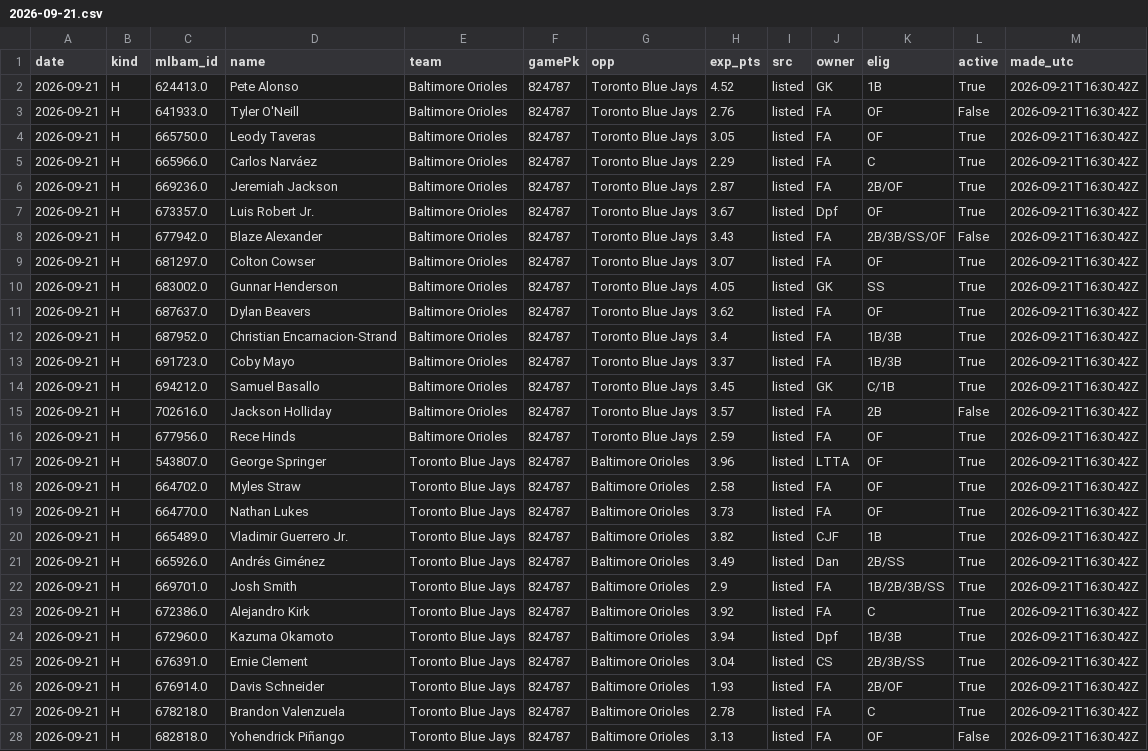
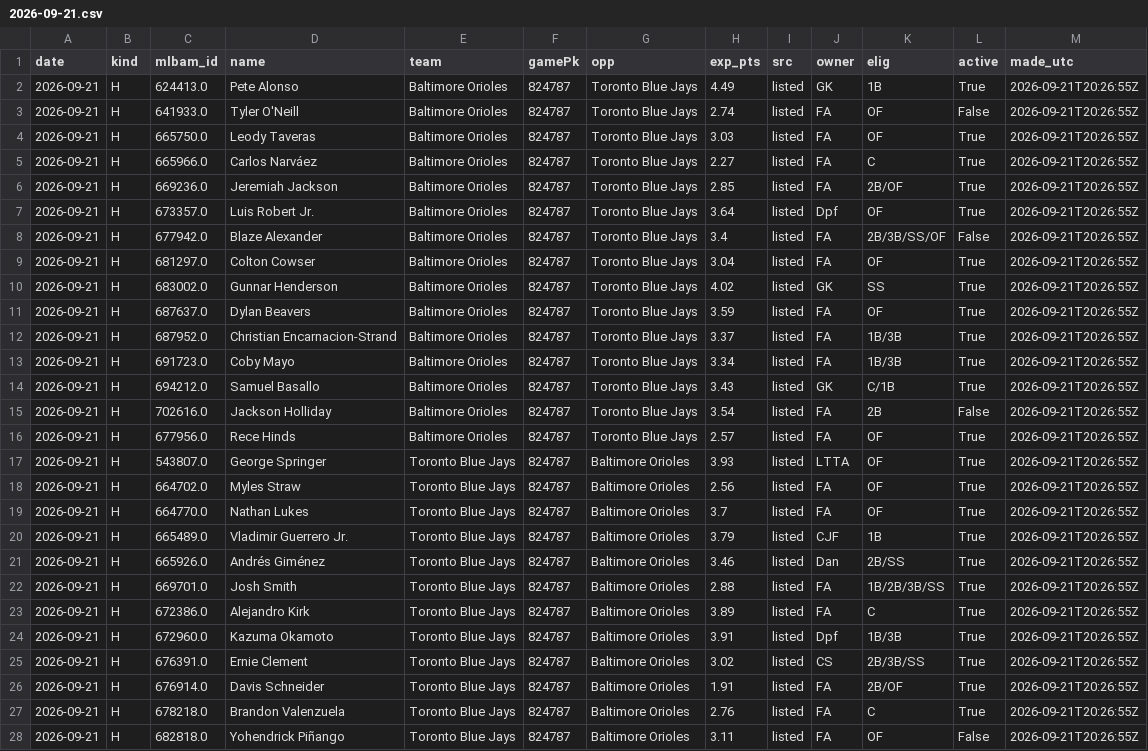
Before and after one commit to Albierrto/philly-special-lab, a CSV file: data/forecasts/2026-09-21.csv, drawn as a sheet; only a part is shown; the diff covers the shown part only; the diff names each change by its address in the sheet, - before the commit and + after, or states it on an @@ line.

```diff
--- a/data/forecasts/2026-09-21.csv
+++ b/data/forecasts/2026-09-21.csv
-H2 (exp_pts): 4.52
+H2 (exp_pts): 4.49
-M2:M28 (made_utc): 2026-09-21T16:30:42Z
+M2:M28 (made_utc): 2026-09-21T20:26:55Z
-H3 (exp_pts): 2.76
+H3 (exp_pts): 2.74
-H4 (exp_pts): 3.05
+H4 (exp_pts): 3.03
-H5 (exp_pts): 2.29
+H5 (exp_pts): 2.27
-H6 (exp_pts): 2.87
+H6 (exp_pts): 2.85
-H7 (exp_pts): 3.67
+H7 (exp_pts): 3.64
-H8 (exp_pts): 3.43
+H8 (exp_pts): 3.4
-H9 (exp_pts): 3.07
+H9 (exp_pts): 3.04
-H10 (exp_pts): 4.05
+H10 (exp_pts): 4.02
-H11 (exp_pts): 3.62
+H11 (exp_pts): 3.59
-H12 (exp_pts): 3.4
+H12 (exp_pts): 3.37
-H13 (exp_pts): 3.37
+H13 (exp_pts): 3.34
-H14 (exp_pts): 3.45
+H14 (exp_pts): 3.43
-H15 (exp_pts): 3.57
+H15 (exp_pts): 3.54
-H16 (exp_pts): 2.59
+H16 (exp_pts): 2.57
-H17 (exp_pts): 3.96
+H17 (exp_pts): 3.93
-H18 (exp_pts): 2.58
+H18 (exp_pts): 2.56
-H19 (exp_pts): 3.73
+H19 (exp_pts): 3.7
-H20 (exp_pts): 3.82
+H20 (exp_pts): 3.79
-H21 (exp_pts): 3.49
+H21 (exp_pts): 3.46
-H22 (exp_pts): 2.9
+H22 (exp_pts): 2.88
-H23 (exp_pts): 3.92
+H23 (exp_pts): 3.89
-H24 (exp_pts): 3.94
+H24 (exp_pts): 3.91
-H25 (exp_pts): 3.04
+H25 (exp_pts): 3.02
-H26 (exp_pts): 1.93
+H26 (exp_pts): 1.91
-H27 (exp_pts): 2.78
+H27 (exp_pts): 2.76
-H28 (exp_pts): 3.13
+H28 (exp_pts): 3.11
```
Also changed, not shown: 142 edited cells elsewhere in this file, output/streamers/hitter_days.csv, output/streamers/hitter_week.csv, 13 other files.
